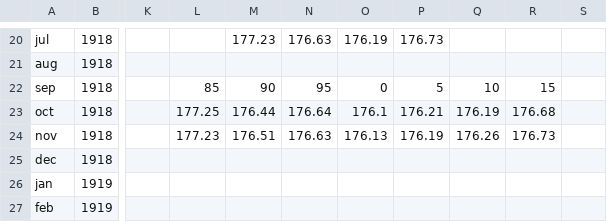
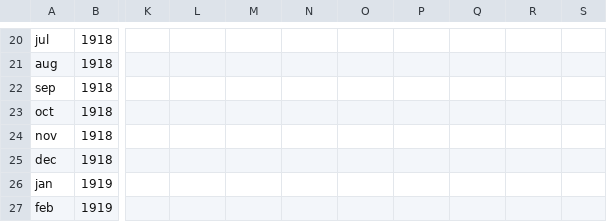
Before and after one commit to p-timothy/CodingProject, a CSV file: Data/WaterLevel/GLHYD_data_metric.csv, drawn as a sheet; only a part is shown, gaps mark what is left out; the diff covers the shown part only; the diff names each change by its address in the sheet, - before the commit and + after, or states it on an @@ line.

```diff
--- a/Data/WaterLevel/GLHYD_data_metric.csv
+++ b/Data/WaterLevel/GLHYD_data_metric.csv
-M20: 177.23
+M20: (empty)
-N20: 176.63
+N20: (empty)
-O20: 176.19
+O20: (empty)
-P20: 176.73
+P20: (empty)
-L22: 85
+L22: (empty)
-M22: 90
+M22: (empty)
-N22: 95
+N22: (empty)
-O22: 0
+O22: (empty)
-P22: 5
+P22: (empty)
-Q22: 10
+Q22: (empty)
-R22: 15
+R22: (empty)
-L23: 177.25
+L23: (empty)
-M23: 176.44
+M23: (empty)
-N23: 176.64
+N23: (empty)
-O23: 176.1
+O23: (empty)
-P23: 176.21
+P23: (empty)
-Q23: 176.19
+Q23: (empty)
-R23: 176.68
+R23: (empty)
-L24: 177.23
+L24: (empty)
-M24: 176.51
+M24: (empty)
-N24: 176.63
+N24: (empty)
-O24: 176.13
+O24: (empty)
-P24: 176.19
+P24: (empty)
-Q24: 176.26
+Q24: (empty)
-R24: 176.73
+R24: (empty)
```
Also changed, not shown: 30 edited cells elsewhere in this file, 28 other files.
